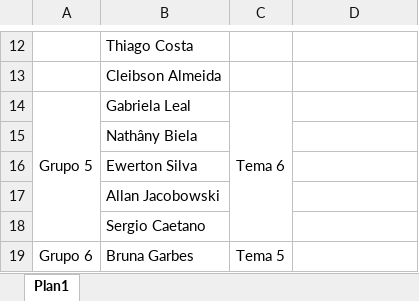
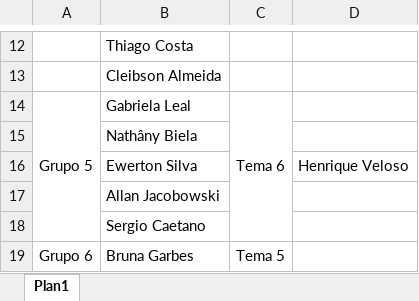
Before and after one commit to curso-stat-101/curso-stat-101, an Excel workbook: 2017/projeto.xlsx, sheet Plan1, drawn as a sheet; only a part is shown, gaps mark what is left out; values as stored, in another font and other column widths than the file's, no borders; the diff names each change by its address in the sheet, - before the commit and + after, or states it on an @@ line.

```diff
--- a/2017/projeto.xlsx (sheet Plan1)
+++ b/2017/projeto.xlsx (sheet Plan1)
-D16: (empty)
+D16: Henrique Veloso
```
Also changed, not shown: 1 other file.
